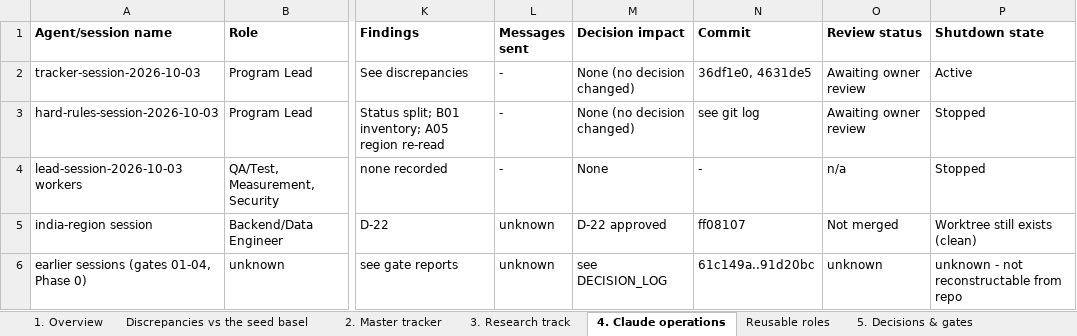
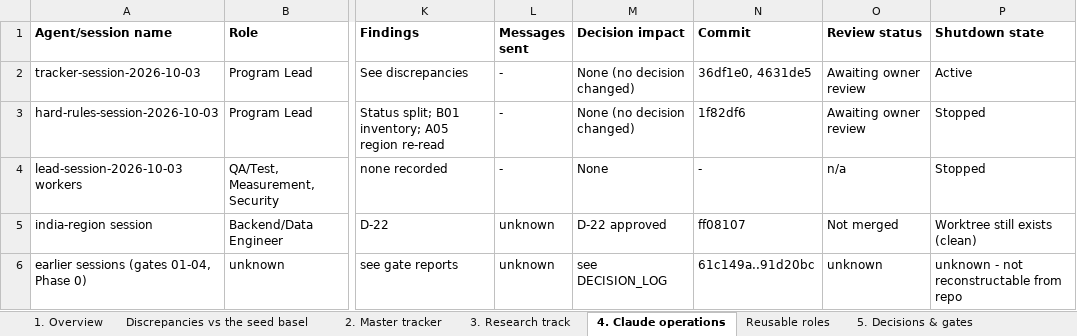
Before and after one commit to Divit-aggarwal/skin-check, an Excel workbook: docs/PROJECT_SKIN_EXECUTION_TRACKER.xlsx, sheet 4. Claude operations, drawn as a sheet; only a part is shown, gaps mark what is left out; values as stored, in another font and other column widths than the file's, no borders; the diff names each change by its address in the sheet, - before the commit and + after, or states it on an @@ line.

```diff
--- a/docs/PROJECT_SKIN_EXECUTION_TRACKER.xlsx (sheet 4. Claude operations)
+++ b/docs/PROJECT_SKIN_EXECUTION_TRACKER.xlsx (sheet 4. Claude operations)
-N3 (Commit): see git log
+N3 (Commit): 1f82df6
```
Also changed, not shown: 3 other files.
